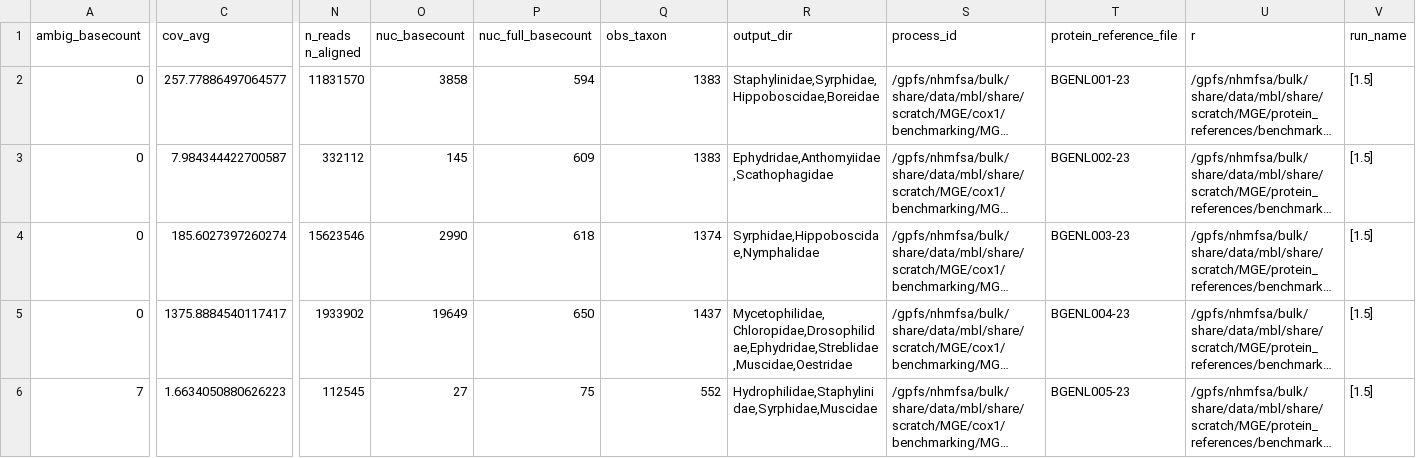
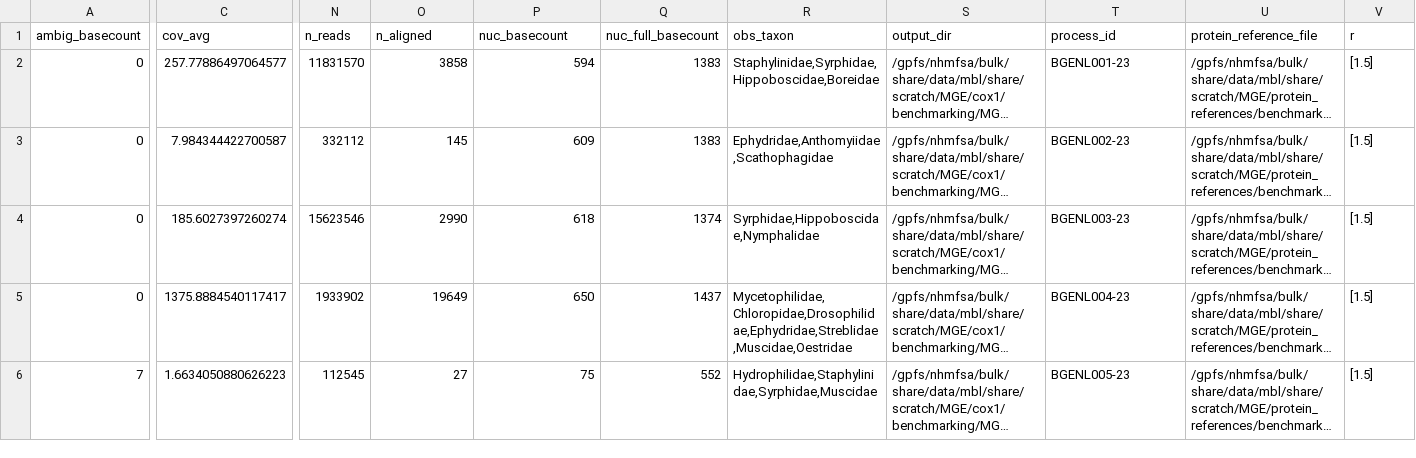
Before and after one commit to naturalis/barcode_validator, a TSV file: data/mge_fastp_r15s50_nocontam.tsv, drawn as a sheet; only a part is shown, gaps mark what is left out; long unchanged cells end in …; the diff covers the shown part only; the diff names each change by its address in the sheet, - before the commit and + after, or states it on an @@ line.

Commit message:
Update mge_fastp_r15s50_nocontam.tsv

```diff
--- a/data/mge_fastp_r15s50_nocontam.tsv
+++ b/data/mge_fastp_r15s50_nocontam.tsv
-N1: n_reads n_aligned
+N1: n_reads
-O1: nuc_basecount
+O1: n_aligned
-P1: nuc_full_basecount
+P1: nuc_basecount
-Q1: obs_taxon
+Q1: nuc_full_basecount
-R1: output_dir
+R1: obs_taxon
-S1: process_id
+S1: output_dir
-T1: protein_reference_file
+T1: process_id
-U1: r
+U1: protein_reference_file
-V1: run_name
+V1: r
```
Also changed, not shown: 6 edited cells elsewhere in this file.
